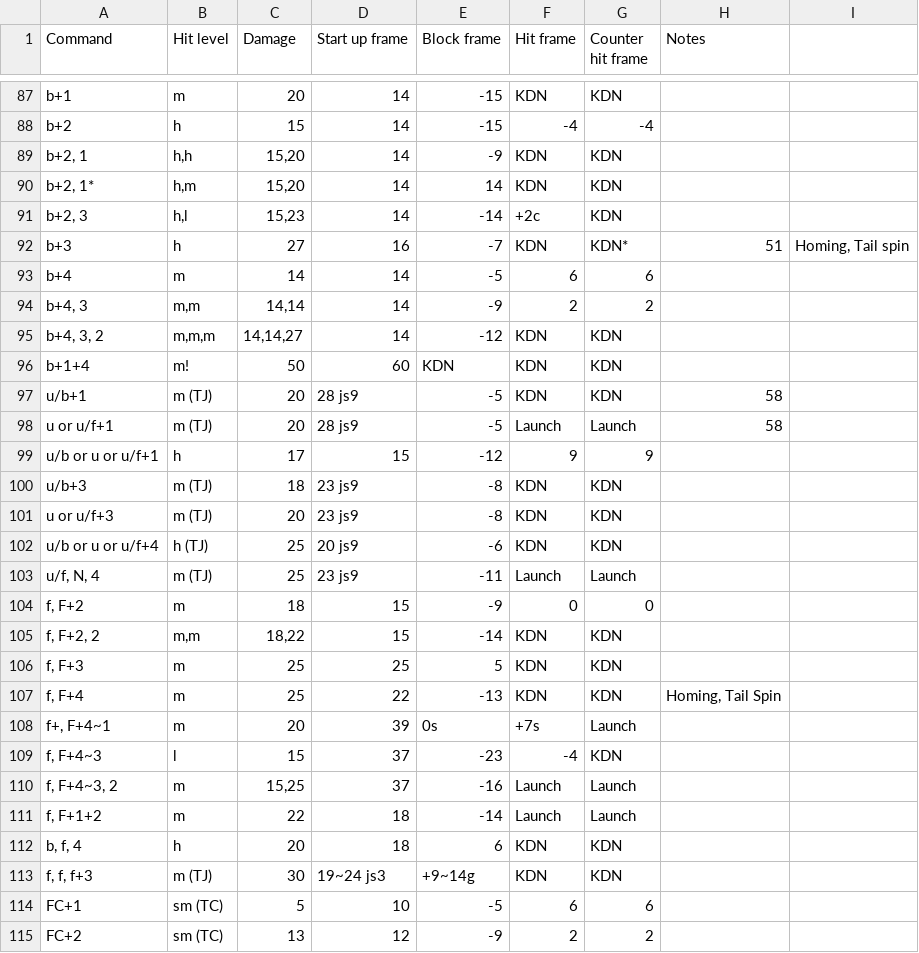
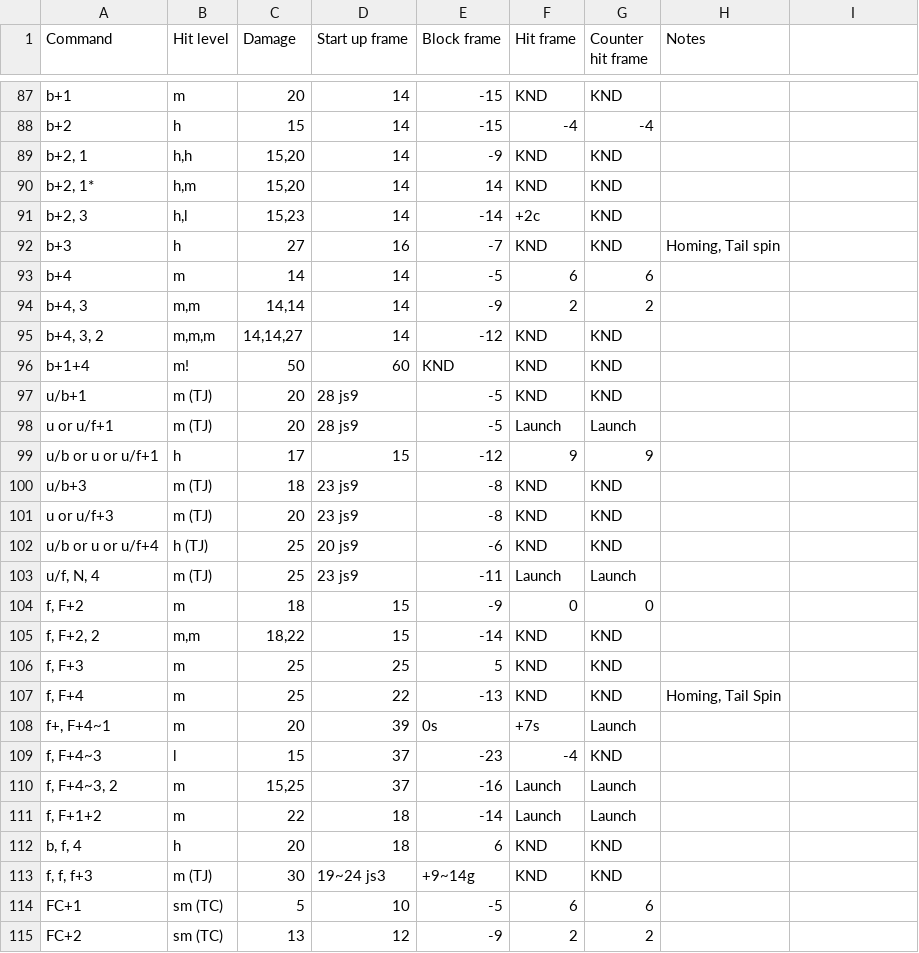
Before and after one commit to pbruvoll/rbnTekkenFrameData, a CSV file: frameData/TFR3/csv/Fahkumram/Fahkumram-special.csv, drawn as a sheet; only a part is shown, gaps mark what is left out; the diff covers the shown part only; the diff names each change by its address in the sheet, - before the commit and + after, or states it on an @@ line.

```diff
--- a/frameData/TFR3/csv/Fahkumram/Fahkumram-special.csv
+++ b/frameData/TFR3/csv/Fahkumram/Fahkumram-special.csv
-F87 (Hit frame): KDN
+F87 (Hit frame): KND
-G87 (Counter hit frame): KDN
+G87 (Counter hit frame): KND
-F89:F90 (Hit frame): KDN
+F89:F90 (Hit frame): KND
-G89:G91 (Counter hit frame): KDN
+G89:G91 (Counter hit frame): KND
-F92 (Hit frame): KDN
+F92 (Hit frame): KND
-G92 (Counter hit frame): KDN*
+G92 (Counter hit frame): KND
-H92 (Notes): 51
+H92 (Notes): Homing, Tail spin
-I92: Homing, Tail spin
+I92: (empty)
-F95:F97 (Hit frame): KDN
+F95:F97 (Hit frame): KND
-G95:G97 (Counter hit frame): KDN
+G95:G97 (Counter hit frame): KND
-E96 (Block frame): KDN
+E96 (Block frame): KND
-H97:H98 (Notes): 58
+H97:H98 (Notes): (empty)
-F100:F102 (Hit frame): KDN
+F100:F102 (Hit frame): KND
-G100:G102 (Counter hit frame): KDN
+G100:G102 (Counter hit frame): KND
-F105:F107 (Hit frame): KDN
+F105:F107 (Hit frame): KND
-G105:G107 (Counter hit frame): KDN
+G105:G107 (Counter hit frame): KND
-G109 (Counter hit frame): KDN
+G109 (Counter hit frame): KND
-F112:F113 (Hit frame): KDN
+F112:F113 (Hit frame): KND
-G112:G113 (Counter hit frame): KDN
+G112:G113 (Counter hit frame): KND
```
Also changed, not shown: 3 added rows, 3 removed rows and 95 edited cells elsewhere in this file.
